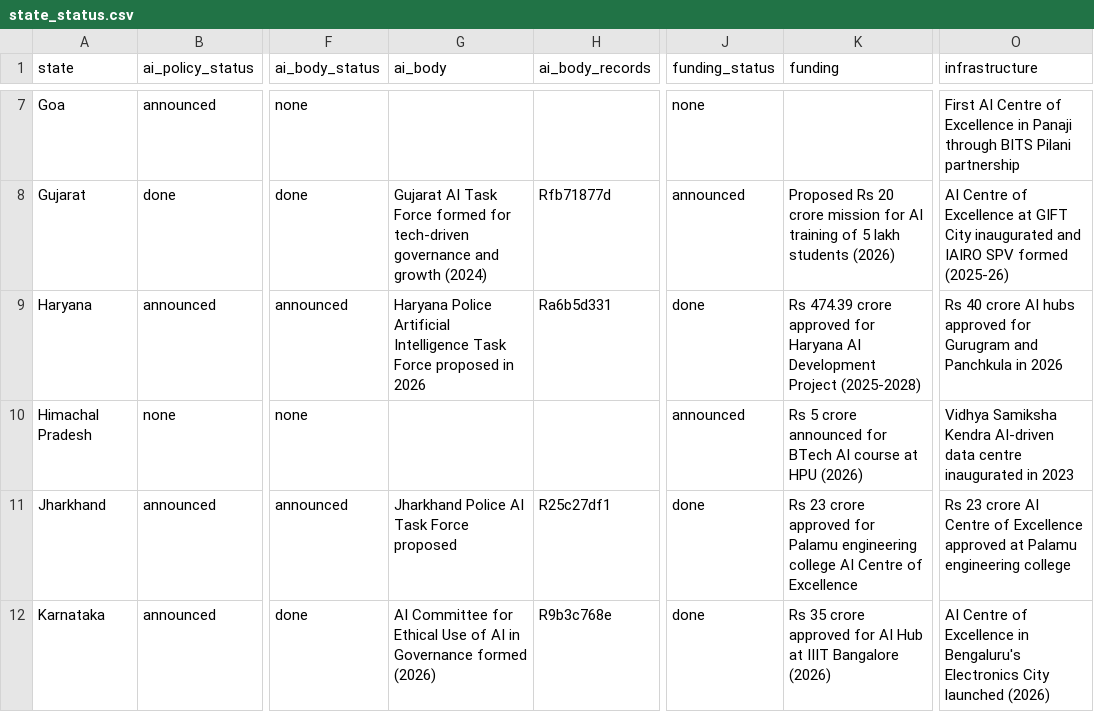
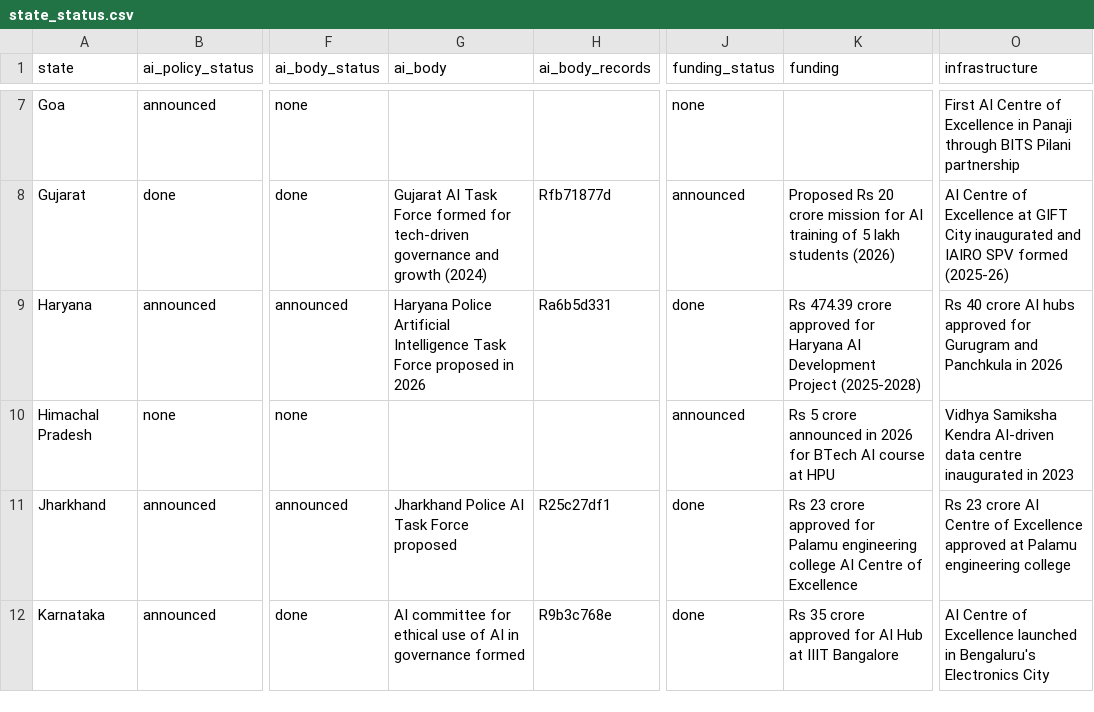
Before and after one commit to PranavKasetty/india-state-ai-policy-tracker, a CSV file: data/output/state_status.csv, drawn as a sheet; only a part is shown, gaps mark what is left out; the diff covers the shown part only; the diff names each change by its address in the sheet, - before the commit and + after, or states it on an @@ line.

```diff
--- a/data/output/state_status.csv
+++ b/data/output/state_status.csv
-K10 (funding): …crore announced for BTech AI course at HPU (2026)
+K10 (funding): …crore announced in 2026 for BTech AI course at HPU
-G12 (ai_body): AI Committee for Ethical Use of AI in Governance formed (2026)
+G12 (ai_body): AI committee for ethical use of AI in governance formed
-K12 (funding): …IIIT Bangalore (2026)
+K12 (funding): …IIIT Bangalore
-O12 (infrastructure): …of Excellence in Bengaluru's Electronics City launched (2026)
+O12 (infrastructure): …of Excellence launched in Bengaluru's Electronics City
```
Also changed, not shown: 18 edited cells elsewhere in this file, 58 other files.
